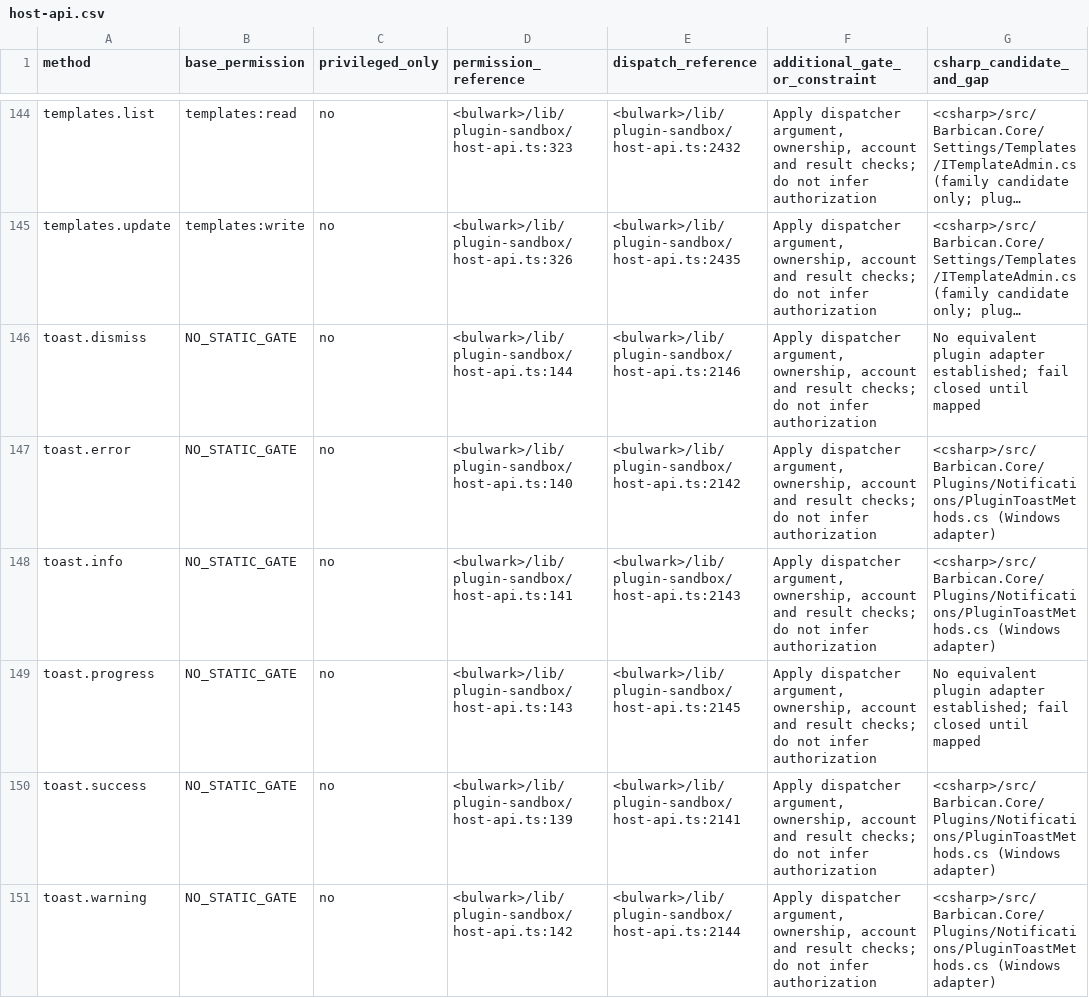
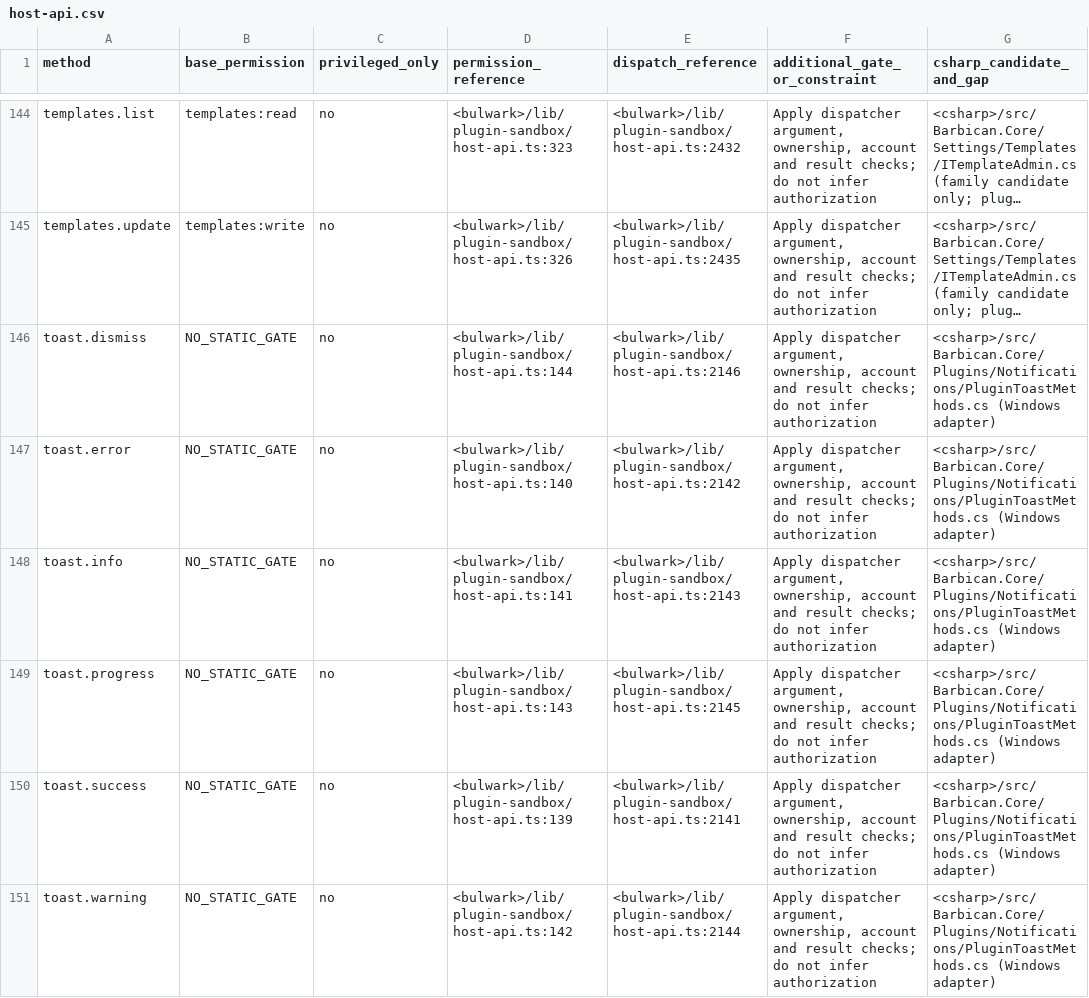
Before and after one commit to Kaan88/barbican, a CSV file: spec/plugins/host-api.csv, drawn as a sheet; only a part is shown, gaps mark what is left out; long unchanged cells end in …; the diff names each change by its address in the sheet, - before the commit and + after, or states it on an @@ line.

Commit message:
Add frame-owned Windows progress notifications

```diff
--- a/spec/plugins/host-api.csv
+++ b/spec/plugins/host-api.csv
-G146 (csharp_candidate_and_gap): No equivalent plugin adapter established; fail closed until mapped
+G146 (csharp_candidate_and_gap): <csharp>/src/Barbican.Core/Plugins/Notifications/PluginToastMethods.cs (Windows adapter)
-G149 (csharp_candidate_and_gap): No equivalent plugin adapter established; fail closed until mapped
+G149 (csharp_candidate_and_gap): <csharp>/src/Barbican.Core/Plugins/Notifications/PluginToastMethods.cs (Windows adapter)
```
Also changed, not shown: 16 other files.
